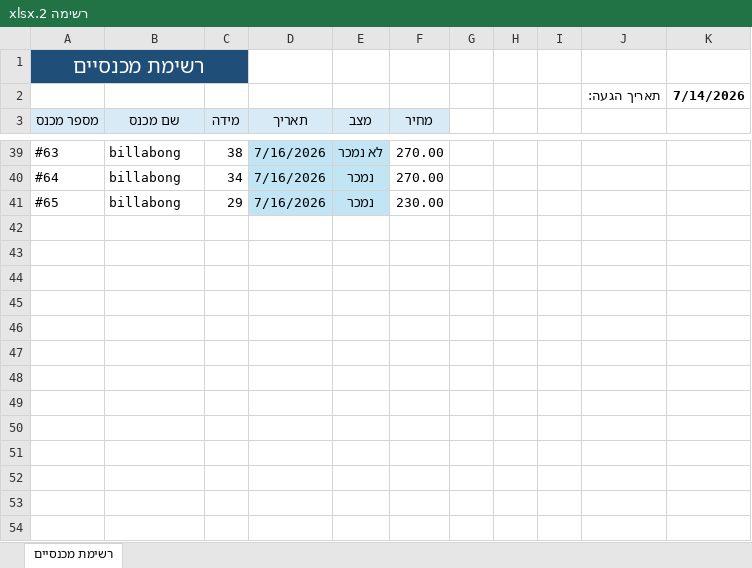
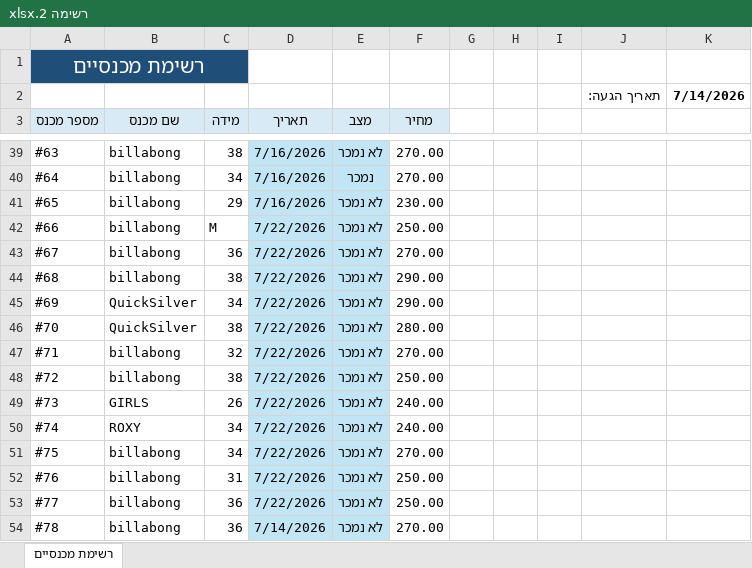
Before and after one commit to nave11001/hightide-vintage, an Excel workbook: assets/inventory/excel/רשימה 2.xlsx, sheet רשימת מכנסיים, drawn as a sheet; only a part is shown, gaps mark what is left out; values as stored, in another font and other column widths than the file's, no borders; table styles not drawn; the diff names each change by its address in the sheet, - before the commit and + after, or states it on an @@ line.

Commit message:
Add files via upload

```diff
--- a/assets/inventory/excel/רשימה 2.xlsx (sheet רשימת מכנסיים)
+++ b/assets/inventory/excel/רשימה 2.xlsx (sheet רשימת מכנסיים)
-E41 (מצב): נמכר
+E41 (מצב): לא נמכר
+row 42: #66 | billabong | M | 7/22/2026 | לא נמכר | 250.00
+row 43: #67 | billabong | 36 | 7/22/2026 | לא נמכר | 270.00
+row 44: #68 | billabong | 38 | 7/22/2026 | לא נמכר | 290.00
+row 45: #69 | QuickSilver | 34 | 7/22/2026 | לא נמכר | 290.00
+row 46: #70 | QuickSilver | 38 | 7/22/2026 | לא נמכר | 280.00
+row 47: #71 | billabong | 32 | 7/22/2026 | לא נמכר | 270.00
+row 48: #72 | billabong | 38 | 7/22/2026 | לא נמכר | 250.00
+row 49: #73 | GIRLS | 26 | 7/22/2026 | לא נמכר | 240.00
+row 50: #74 | ROXY | 34 | 7/22/2026 | לא נמכר | 240.00
+row 51: #75 | billabong | 34 | 7/22/2026 | לא נמכר | 270.00
+row 52: #76 | billabong | 31 | 7/22/2026 | לא נמכר | 250.00
+row 53: #77 | billabong | 36 | 7/22/2026 | לא נמכר | 250.00
+row 54: #78 | billabong | 36 | 7/14/2026 | לא נמכר | 270.00
```
